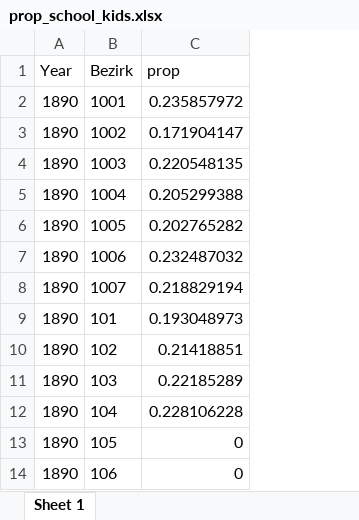
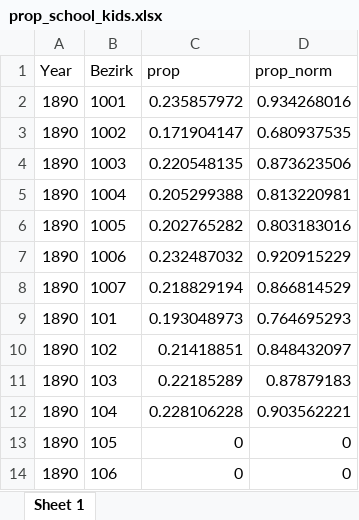
Before and after one commit to KaMatthes/UZH_UniGe_Past_Pandemics, an Excel workbook: data/prop_school_kids.xlsx, sheet Sheet 1, drawn as a sheet; only a part is shown; values as stored, in another font and other column widths than the file's, no borders; the diff names each change by its address in the sheet, - before the commit and + after, or states it on an @@ line.

```diff
--- a/data/prop_school_kids.xlsx (sheet Sheet 1)
+++ b/data/prop_school_kids.xlsx (sheet Sheet 1)
+column D (prop_norm), rows 2-14: 0.934268016 | 0.680937535 | 0.873623506 | 0.813220981 | 0.803183016 | 0.920915229 | 0.866814529 | 0.764695293 | 0.848432097 | 0.87879183 | 0.903562221 | 0 | 0
```
Also changed, not shown: 35 other files.
